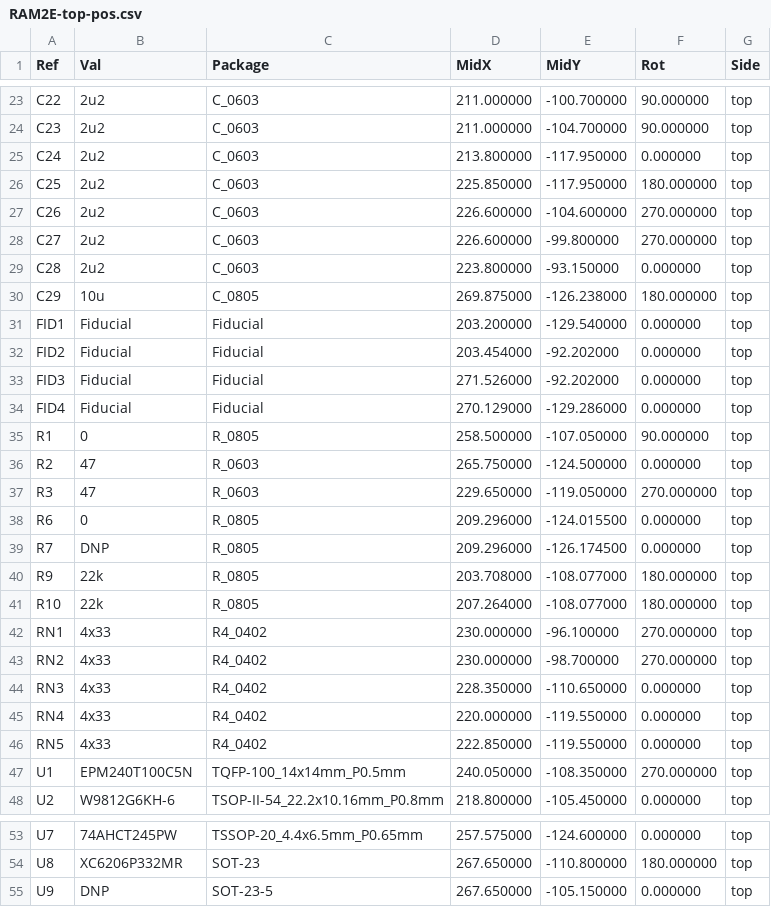
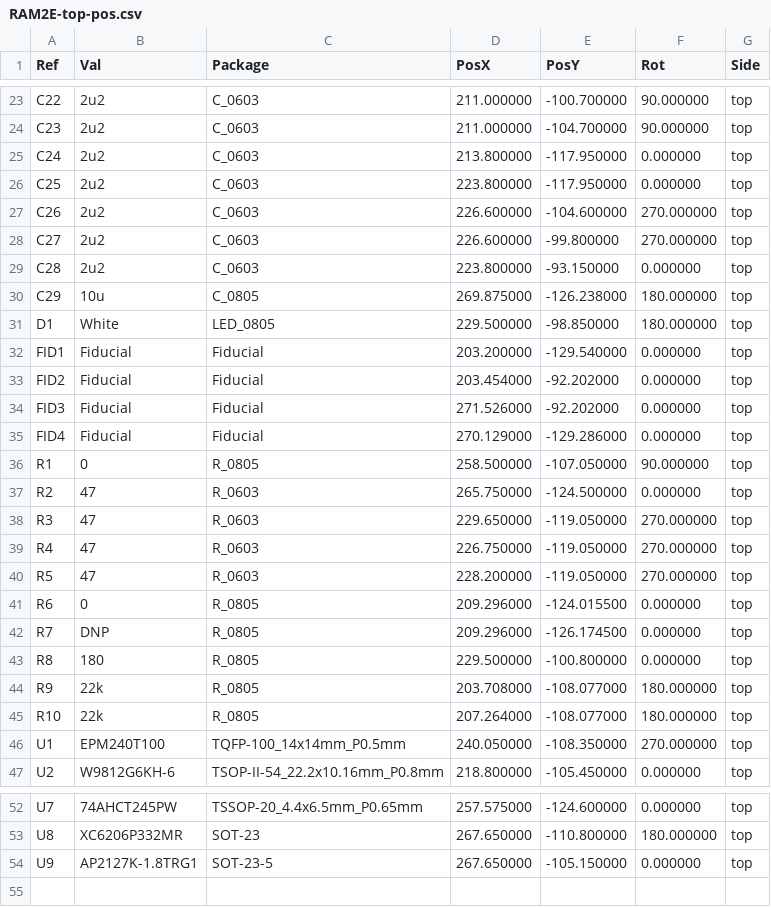
Before and after one commit to garrettsworkshop/RAM2E, a CSV file: Hardware/MAX/gerber/RAM2E-top-pos.csv, drawn as a sheet; only a part is shown, gaps mark what is left out; removed rows and columns are numbered as before the commit, all else as after; the diff names each change by its address in the sheet, - before the commit and + after, or states it on an @@ line.

```diff
--- a/Hardware/MAX/gerber/RAM2E-top-pos.csv
+++ b/Hardware/MAX/gerber/RAM2E-top-pos.csv
-D1: MidX
+D1: PosX
-E1: MidY
+E1: PosY
-D26 (PosX): 225.850000
+D26 (PosX): 223.800000
-F26 (Rot): 180.000000
+F26 (Rot): 0.000000
+row 31: D1 | White | LED_0805 | 229.500000 | -98.850000 | 180.000000 | top
+row 39: R4 | 47 | R_0603 | 226.750000 | -119.050000 | 270.000000 | top
+row 40: R5 | 47 | R_0603 | 228.200000 | -119.050000 | 270.000000 | top
+row 43: R8 | 180 | R_0805 | 229.500000 | -100.800000 | 0.000000 | top
-row 42: RN1 | 4x33 | R4_0402 | 230.000000 | -96.100000 | 270.000000 | top
-row 43: RN2 | 4x33 | R4_0402 | 230.000000 | -98.700000 | 270.000000 | top
-row 44: RN3 | 4x33 | R4_0402 | 228.350000 | -110.650000 | 0.000000 | top
-row 45: RN4 | 4x33 | R4_0402 | 220.000000 | -119.550000 | 0.000000 | top
-row 46: RN5 | 4x33 | R4_0402 | 222.850000 | -119.550000 | 0.000000 | top
-B46 (Val): EPM240T100C5N
+B46 (Val): EPM240T100
-B54 (Val): DNP
+B54 (Val): AP2127K-1.8TRG1
```
Also changed, not shown: Hardware/LCMXO2/gerber/RAM2E-top-pos.csv, 50 other files.
